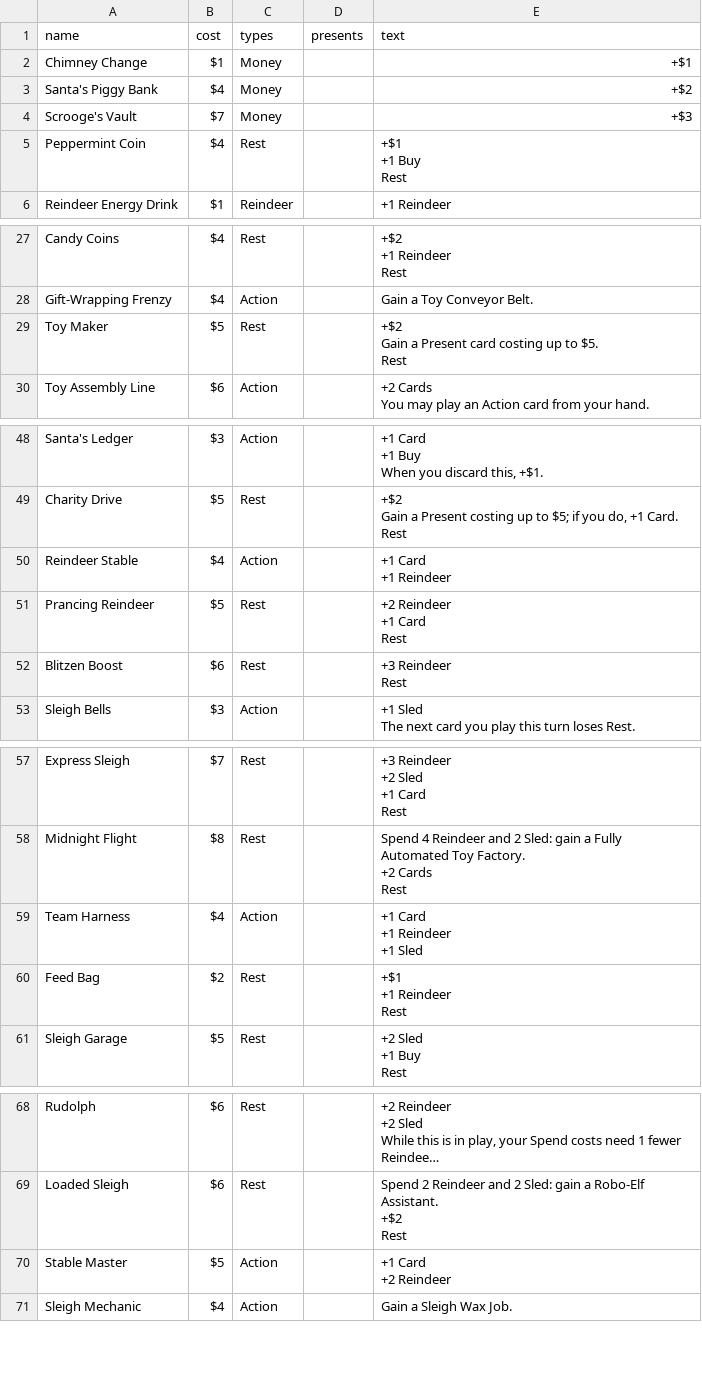
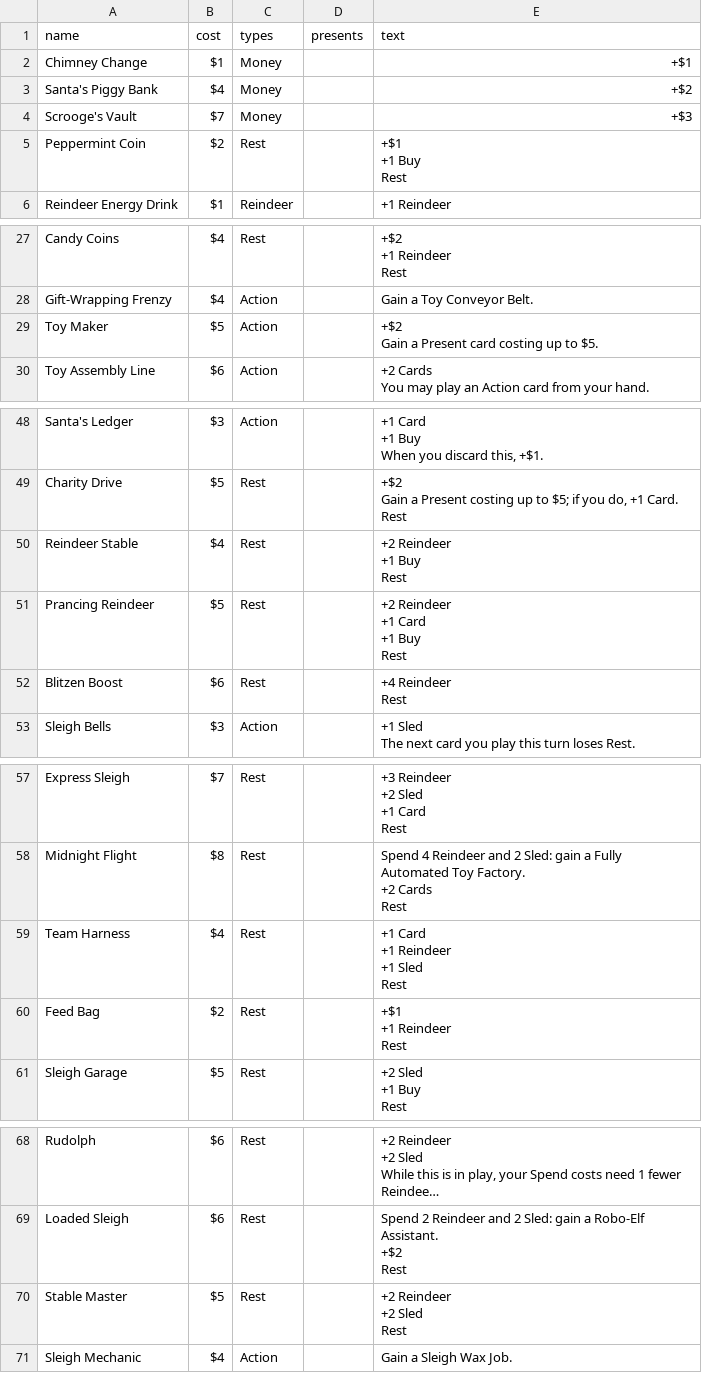
Before and after one commit to ashtonkellis/fat-santa, a CSV file: data/fat_santa_cards.csv, drawn as a sheet; only a part is shown, gaps mark what is left out; long unchanged cells end in …; the diff covers the shown part only.

```diff
--- a/data/fat_santa_cards.csv
+++ b/data/fat_santa_cards.csv
@@ -4,5 +4,5 @@ Santa's Piggy Bank,$4,Money,,+$2
 Scrooge's Vault,$7,Money,,+$3
-Peppermint Coin,$4,Rest,,"+$1
-+1 Buy
-Rest"
+Peppermint Coin,$2,Rest,,"+$1
++1 Buy
+Rest"
 Reindeer Energy Drink,$1,Reindeer,,+1 Reindeer
@@ -48,5 +48,4 @@ Rest"
 Gift-Wrapping Frenzy,$4,Action,,Gain a Toy Conveyor Belt.
-Toy Maker,$5,Rest,,"+$2
-Gain a Present card costing up to $5.
-Rest"
+Toy Maker,$5,Action,,"+$2
+Gain a Present card costing up to $5."
 Toy Assembly Line,$6,Action,,"+2 Cards
@@ -103,9 +102,11 @@ Gain a Present costing up to $5; if you do, +1 Card.
 Rest"
-Reindeer Stable,$4,Action,,"+1 Card
-+1 Reindeer"
-Prancing Reindeer,$5,Rest,,"+2 Reindeer
-+1 Card
-Rest"
-Blitzen Boost,$6,Rest,,"+3 Reindeer
-Rest"
+Reindeer Stable,$4,Rest,,"+2 Reindeer
++1 Buy
+Rest"
+Prancing Reindeer,$5,Rest,,"+2 Reindeer
++1 Card
++1 Buy
+Rest"
+Blitzen Boost,$6,Rest,,"+4 Reindeer
+Rest"
 Sleigh Bells,$3,Action,,"+1 Sled
@@ -125,5 +126,6 @@ Midnight Flight,$8,Rest,,"Spend 4 Reindeer and 2 Sled: gain a Fully Automated To
 Rest"
-Team Harness,$4,Action,,"+1 Card
-+1 Reindeer
-+1 Sled"
+Team Harness,$4,Rest,,"+1 Card
++1 Reindeer
++1 Sled
+Rest"
 Feed Bag,$2,Rest,,"+$1
@@ -156,4 +158,5 @@ Loaded Sleigh,$6,Rest,,"Spend 2 Reindeer and 2 Sled: gain a Robo-Elf Assistant.
 Rest"
-Stable Master,$5,Action,,"+1 Card
-+2 Reindeer"
+Stable Master,$5,Rest,,"+2 Reindeer
++2 Sled
+Rest"
 Sleigh Mechanic,$4,Action,,Gain a Sleigh Wax Job.
```
Also changed, not shown: 3 edited cells elsewhere in this file, 5 other files.
